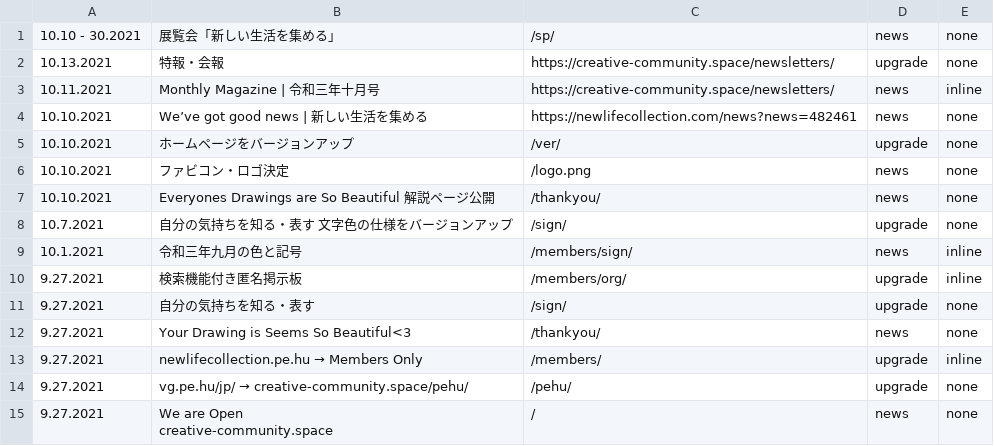
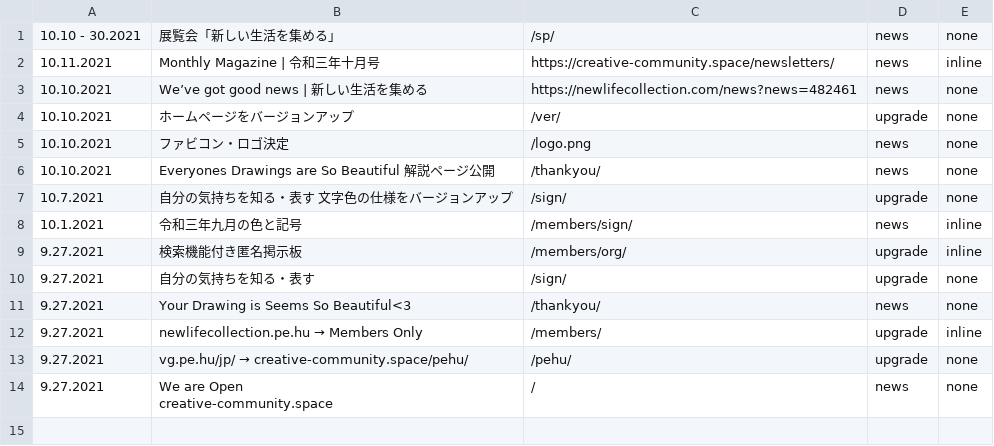
Before and after one commit to creative-community-pehu/index, a CSV file: ver/topics.csv, drawn as a sheet.

Commit message:
Update topics.csv

```diff
--- a/ver/topics.csv
+++ b/ver/topics.csv
@@ -1,3 +1,2 @@
 10.10 - 30.2021 ,"展覧会「新しい生活を集める」","/sp/",news,none
-10.13.2021 ,"特報・会報","https://creative-community.space/newsletters/",upgrade,none
 10.11.2021 ,"Monthly Magazine | 令和三年十月号","https://creative-community.space/newsletters/",news,inline
```
